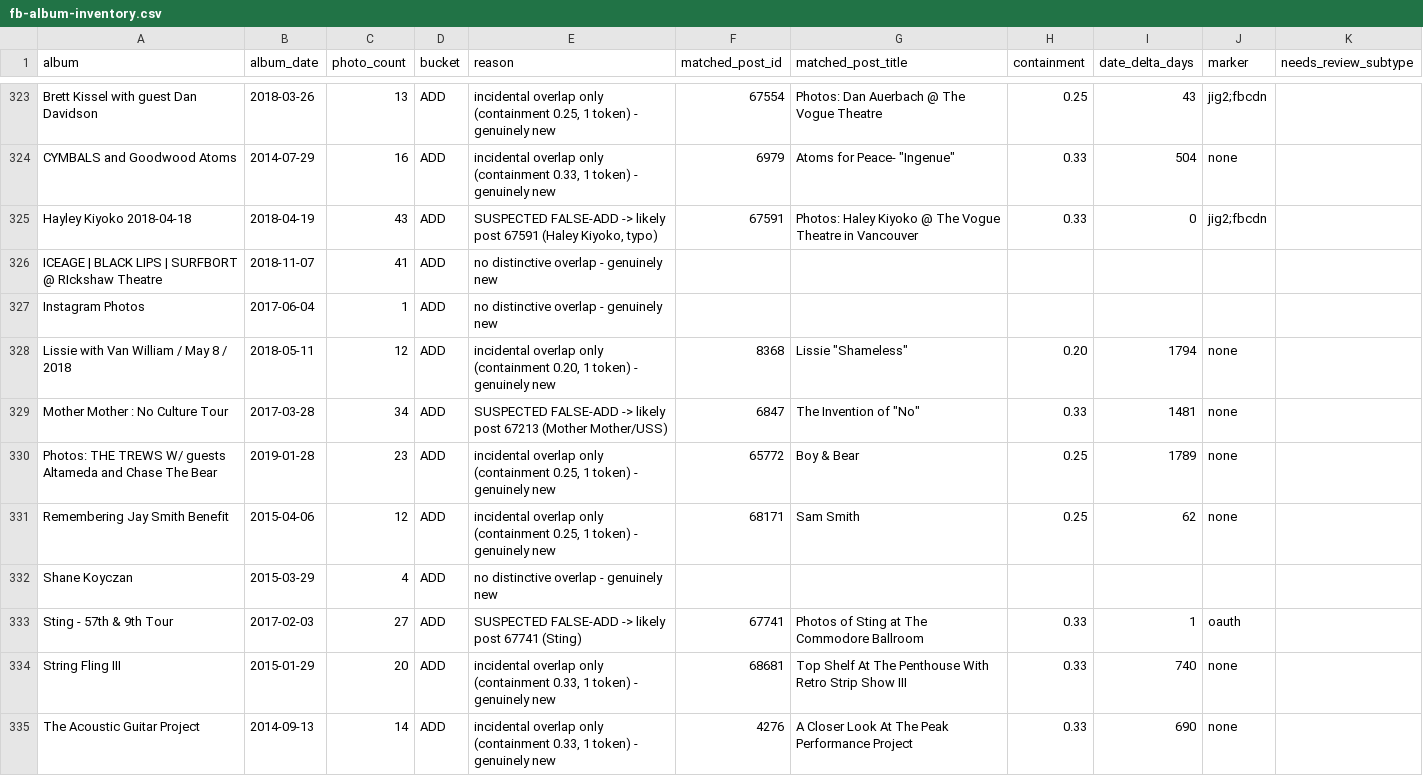
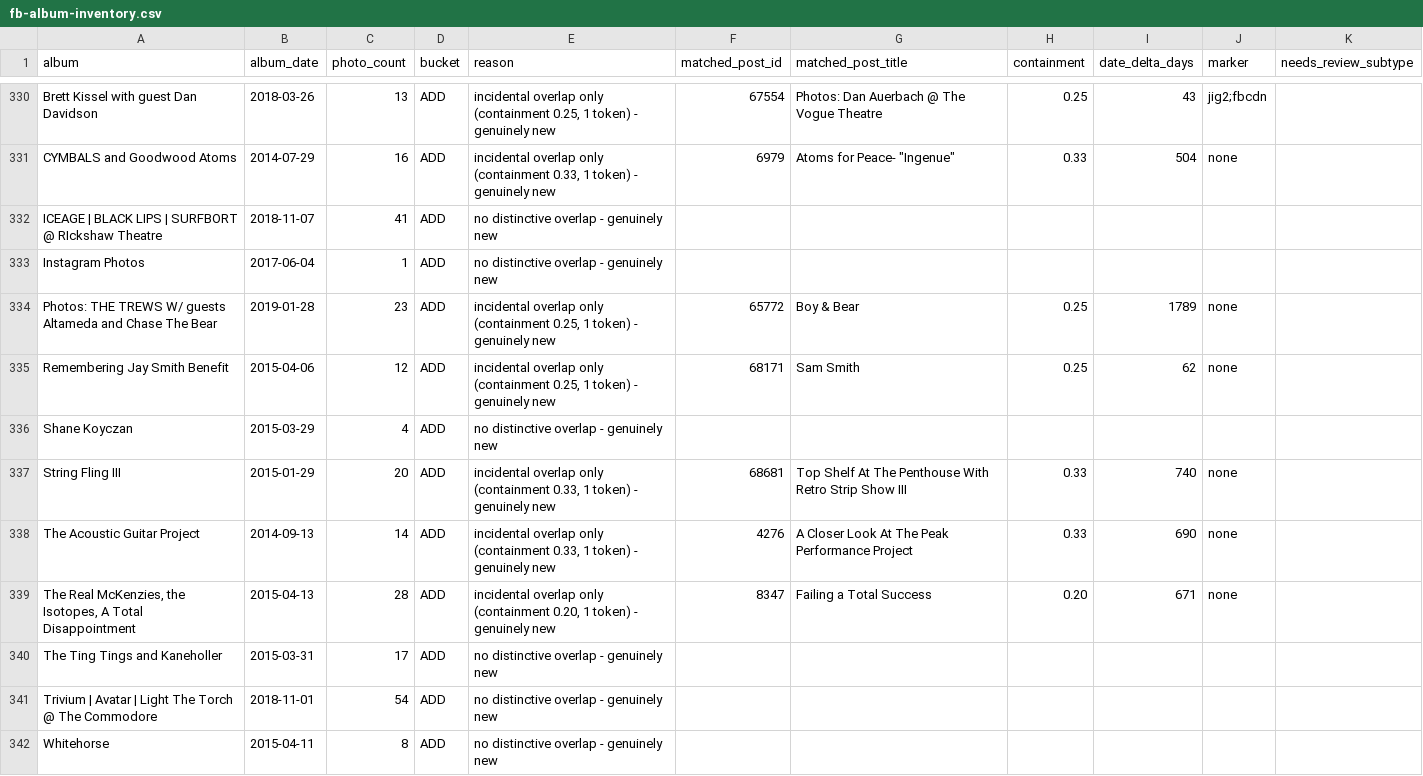
Before and after one commit to ricardokay/vw-rebuild, a CSV file: fb-album-inventory.csv, drawn as a sheet; only a part is shown, gaps mark what is left out; the shorter side is filled out with more unchanged rows; removed rows and columns are numbered as before the commit, all else as after; the diff covers the shown part only; the diff names each change by its address in the sheet, - before the commit and + after, or states it on an @@ line.

Commit message:
Hand-review 22 ADDs: reclassify 7 false-ADDs to REPAIR (headliner-dilution), buckets now 326/15/222

```diff
--- a/fb-album-inventory.csv
+++ b/fb-album-inventory.csv
-row 325: Hayley Kiyoko 2018-04-18 | 2018-04-19 | 43 | ADD | SUSPECTED FALSE-ADD -> likely post 67591 (Haley Kiyoko, typo) | 67591 | Photos: Haley Kiyoko @ The Vogue Theatre in Vancouver | 0.33 | 0 | jig2;fbcdn
-row 328: Lissie with Van William / May 8 / 2018 | 2018-05-11 | 12 | ADD | incidental overlap only (containment 0.20, 1 token) - genuinely new | 8368 | Lissie "Shameless" | 0.20 | 1794 | none
-row 329: Mother Mother : No Culture Tour | 2017-03-28 | 34 | ADD | SUSPECTED FALSE-ADD -> likely post 67213 (Mother Mother/USS) | 6847 | The Invention of "No" | 0.33 | 1481 | none
-row 333: Sting - 57th & 9th Tour | 2017-02-03 | 27 | ADD | SUSPECTED FALSE-ADD -> likely post 67741 (Sting) | 67741 | Photos of Sting at The Commodore Ballroom | 0.33 | 1 | oauth
```
Also changed, not shown: 7 added rows and 3 removed rows elsewhere in this file.
